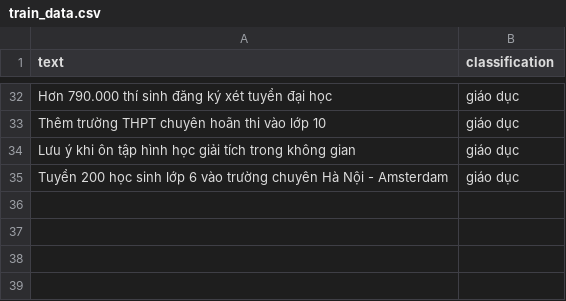
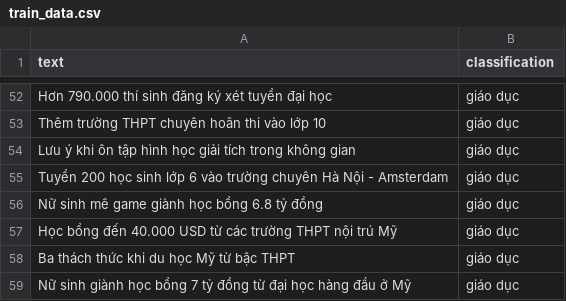
Before and after one commit to bluesky2106/python-ai, a CSV file: 03-naive_bayes/lab02/input/train_data.csv, drawn as a sheet; only a part is shown, gaps mark what is left out; the diff covers the shown part only; the diff names each change by its address in the sheet, - before the commit and + after, or states it on an @@ line.

```diff
--- a/03-naive_bayes/lab02/input/train_data.csv
+++ b/03-naive_bayes/lab02/input/train_data.csv
+row 56: Nữ sinh mê game giành học bổng 6.8 tỷ đồng | giáo dục
+row 57: Học bổng đến 40.000 USD từ các trường THPT nội trú Mỹ | giáo dục
+row 58: Ba thách thức khi du học Mỹ từ bậc THPT | giáo dục
+row 59: Nữ sinh giành học bổng 7 tỷ đồng từ đại học hàng đầu ở Mỹ | giáo dục
```
Also changed, not shown: 20 added rows elsewhere in this file, 03-naive_bayes/lab02/input/test_data.csv, 1 other file.
